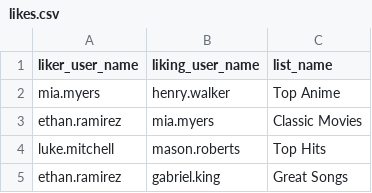
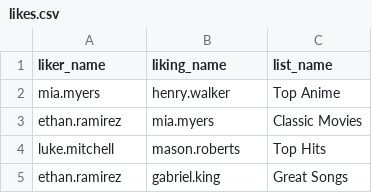
Before and after one commit to nandanjp/based-ten, a CSV file: seed/src/data/prod/likes.csv, drawn as a sheet; only a part is shown.

```diff
--- a/seed/src/data/prod/likes.csv
+++ b/seed/src/data/prod/likes.csv
@@ -1,2 +1,2 @@
-liker_user_name,liking_user_name,list_name
+liker_name,liking_name,list_name
 mia.myers,henry.walker,Top Anime
```
Also changed, not shown: 4 other files.
